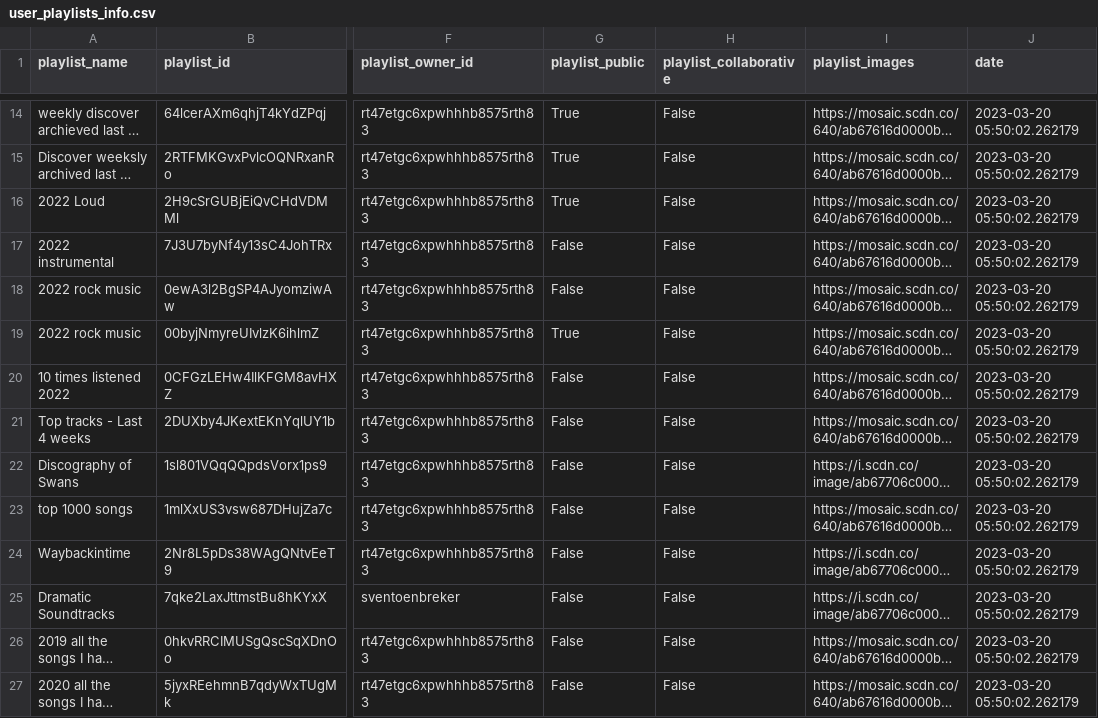
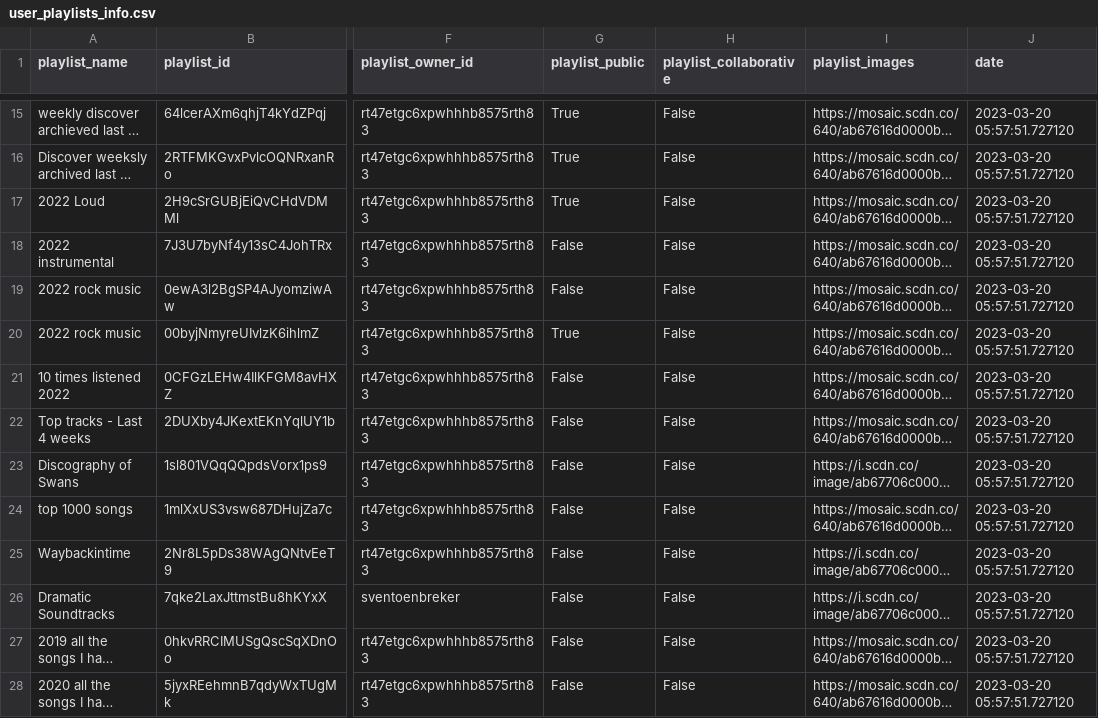
Before and after one commit to saketthakur001/Project_spotify, a CSV file: user_playlists_info.csv, drawn as a sheet; only a part is shown, gaps mark what is left out; long unchanged cells end in …; addresses are those after the commit; the diff covers the shown part only; the diff names each change by its address in the sheet, - before the commit and + after, or states it on an @@ line.

```diff
--- a/user_playlists_info.csv
+++ b/user_playlists_info.csv
-J15:J28 (date): 2023-03-20 05:50:02.262179
+J15:J28 (date): 2023-03-20 05:57:51.727120
```
Also changed, not shown: 1 added row, 1 removed row and 35 edited cells elsewhere in this file, 1 other file.
